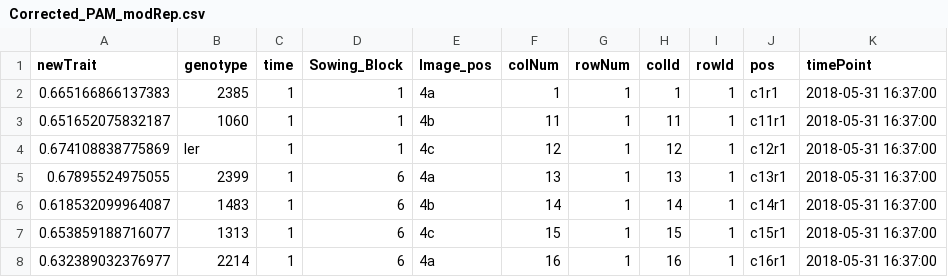
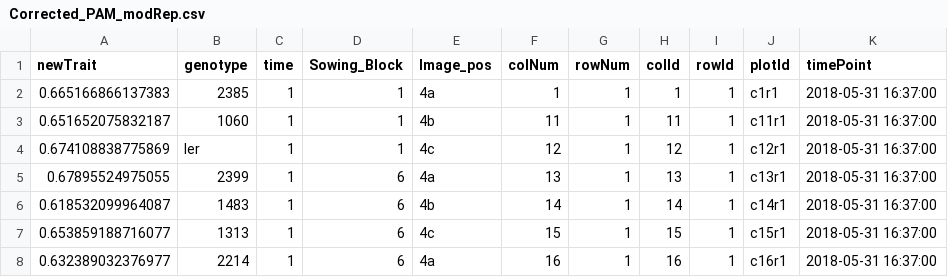
Before and after one commit to Biometris/statgenHTP, a CSV file: output/Corrected_PAM_modRep.csv, drawn as a sheet; only a part is shown.

Commit message:
Added option for using check genotype when fitting models

```diff
--- a/output/Corrected_PAM_modRep.csv
+++ b/output/Corrected_PAM_modRep.csv
@@ -1,2 +1,2 @@
-"newTrait","genotype","time","Sowing_Block","Image_pos","colNum","rowNum","colId","rowId","pos","timePoint"
+"newTrait","genotype","time","Sowing_Block","Image_pos","colNum","rowNum","colId","rowId","plotId","timePoint"
 0.665166866137383,"2385",1,"1","4a",1,1,"1","1","c1r1",2018-05-31 16:37:00
```
Also changed, not shown: output/BLUPs_ZA17_LeafArea.csv, output/Corrected_ZA17_LeafArea.csv, 7 other files.
